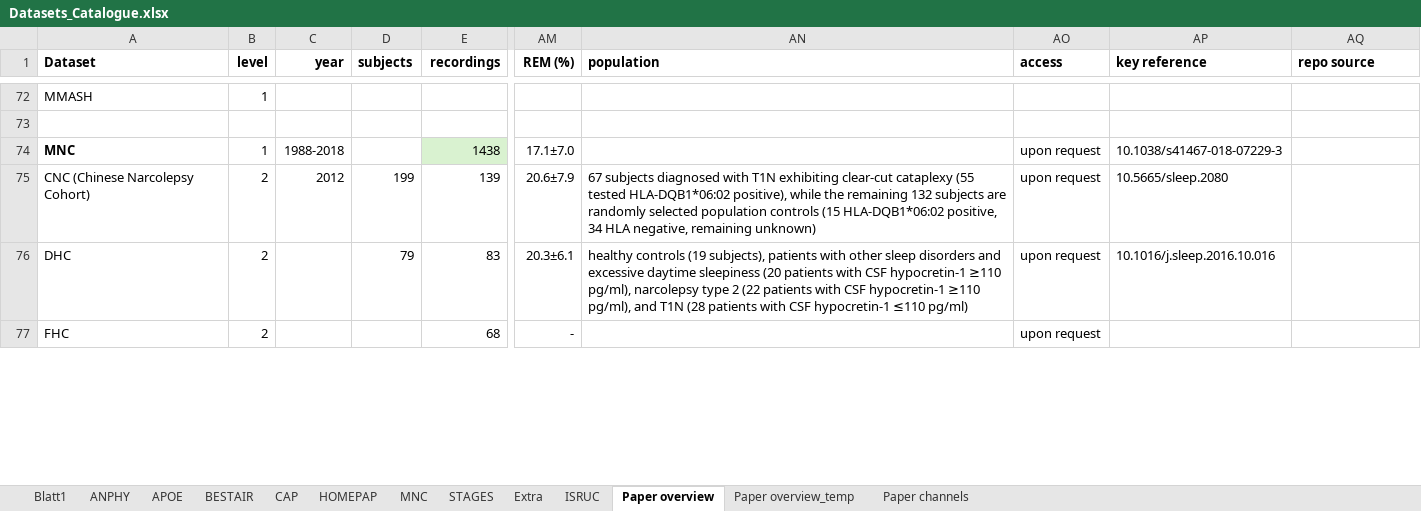
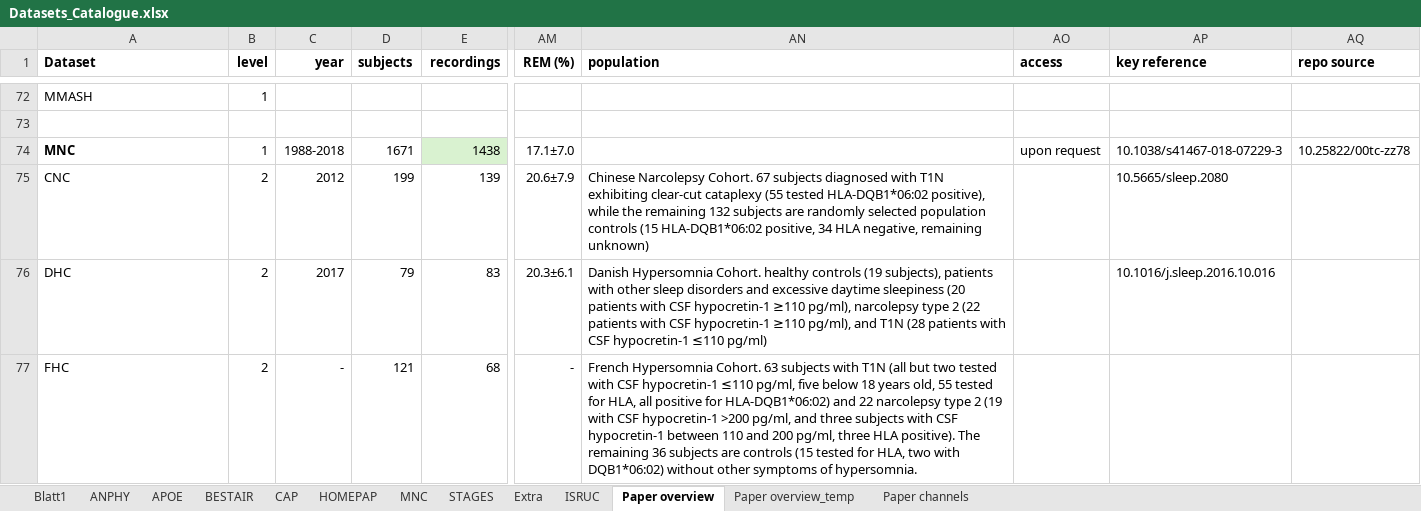
Before and after one commit to mtec-TUB/pillowcase, an Excel workbook: Datasets_Catalogue.xlsx, sheet Paper overview, drawn as a sheet; only a part is shown, gaps mark what is left out; values as stored, in another font and other column widths than the file's, no borders; the diff covers the shown part only; the diff names each change by its address in the sheet, - before the commit and + after, or states it on an @@ line.

```diff
--- a/Datasets_Catalogue.xlsx (sheet Paper overview)
+++ b/Datasets_Catalogue.xlsx (sheet Paper overview)
-D74 (subjects): (empty)
+D74 (subjects): 1671
-AQ74 (repo source): (empty)
+AQ74 (repo source): 10.25822/00tc-zz78
-A75 (Dataset): CNC (Chinese Narcolepsy Cohort)
+A75 (Dataset): CNC
-AN75 (population): 67 subjects…
+AN75 (population): Chinese Narcolepsy Cohort. 67 subjects…
-AO75:AO77 (access): upon request
+AO75:AO77 (access): (empty)
-C76 (year): (empty)
+C76 (year): 2017
-AN76 (population): healthy controls…
+AN76 (population): Danish Hypersomnia Cohort. healthy controls…
-C77 (year): (empty)
+C77 (year): -
-D77 (subjects): (empty)
+D77 (subjects): 121
-AN77 (population): (empty)
+AN77 (population): French Hypersomnia Cohort. 63 subjects with T1N (all but two tested with CSF hypocretin-1 ≤110 pg/ml, five below 18 years old, 55 tested for HLA, all positive for HLA-DQB1*06:02) and 22 narcolepsy type 2 (19 with CSF hypocretin-1 >200 pg/ml, and three subjects with CSF hypocretin-1 between 110 and 200 pg/ml, three HLA positive). The remaining 36 subjects are controls (15 tested for HLA, two with DQB1*06:02) without other symptoms of hypersomnia.
```
Also changed, not shown: 20 edited cells elsewhere in this sheet, 2 other files.
